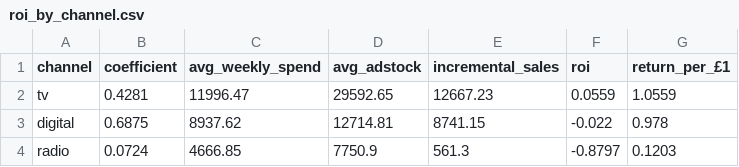
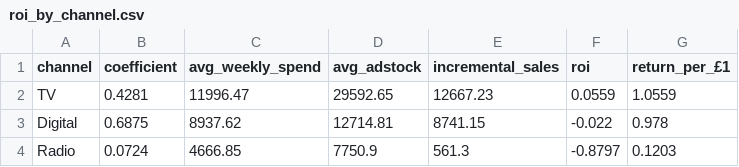
Before and after one commit to Samandeep-Kaur-Data-UK/roi_optimizer, a CSV file: outputs/roi_by_channel.csv, drawn as a sheet.

Commit message:
Day 65: Polish ROI chart and output formatting

```diff
--- a/outputs/roi_by_channel.csv
+++ b/outputs/roi_by_channel.csv
@@ -1,4 +1,4 @@
 channel,coefficient,avg_weekly_spend,avg_adstock,incremental_sales,roi,return_per_£1
-tv,0.4281,11996.47,29592.65,12667.23,0.0559,1.0559
-digital,0.6875,8937.62,12714.81,8741.15,-0.022,0.978
-radio,0.0724,4666.85,7750.9,561.3,-0.8797,0.1203
+TV,0.4281,11996.47,29592.65,12667.23,0.0559,1.0559
+Digital,0.6875,8937.62,12714.81,8741.15,-0.022,0.978
+Radio,0.0724,4666.85,7750.9,561.3,-0.8797,0.1203
```
Also changed, not shown: 2 other files.
